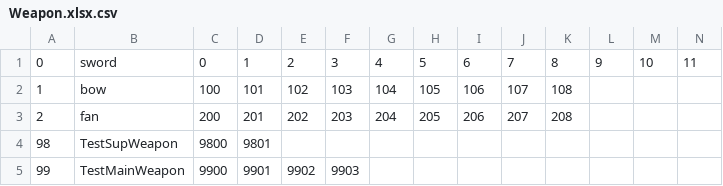
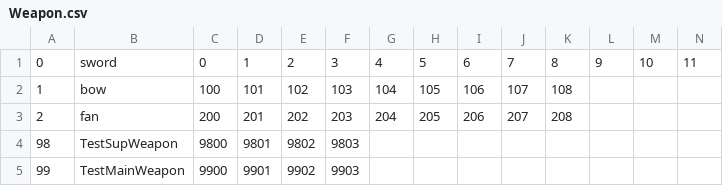
Before and after one commit to BenChouUni/DeepInDungeon_V2_Git, a CSV file: Assets/Resources/TextData/Weapon.csv (was Assets/Resources/TextData/Weapon.xlsx.csv), drawn as a sheet.

```diff
--- a/Assets/Resources/TextData/Weapon.xlsx.csv
+++ b/Assets/Resources/TextData/Weapon.csv
@@ -3,3 +3,3 @@
 2,fan,200,201,202,203,204,205,206,207,208,,,
-98,TestSupWeapon,9800,9801,,,,,,,,,,
+98,TestSupWeapon,9800,9801,9802,9803,,,,,,,,
 99,TestMainWeapon,9900,9901,9902,9903,,,,,,,,
```
Also changed, not shown: 39 other files.
